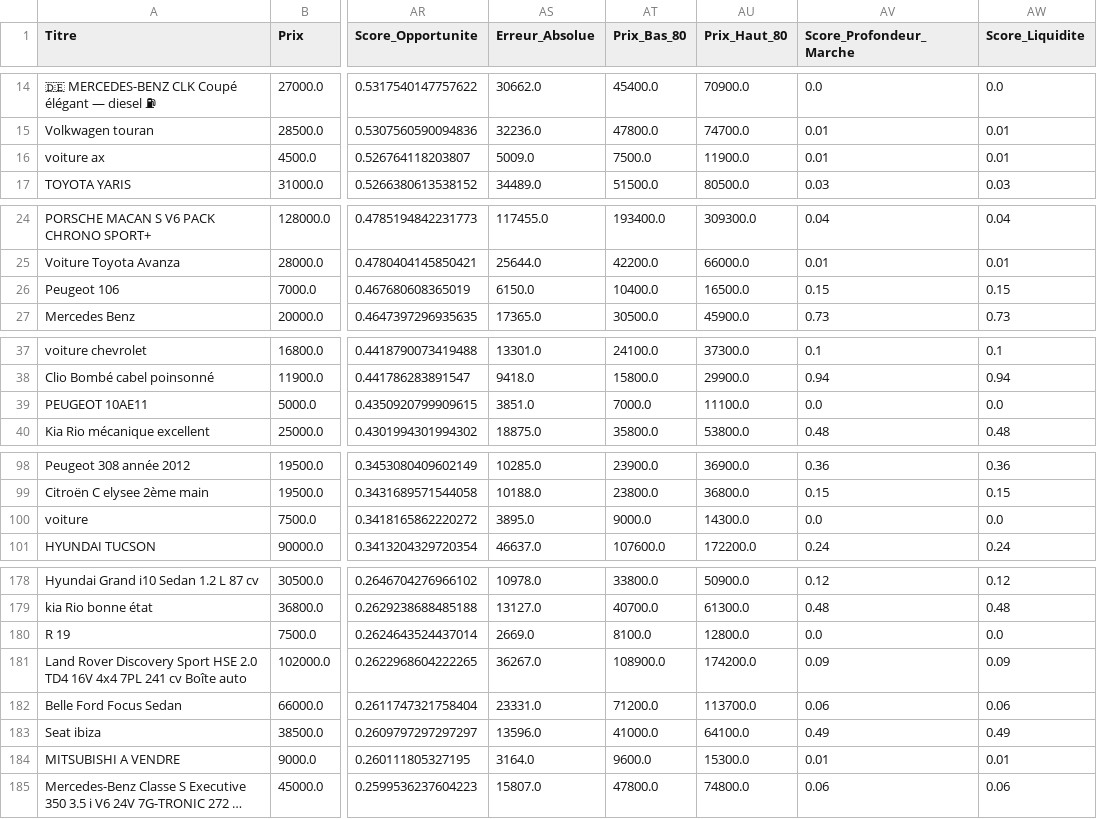
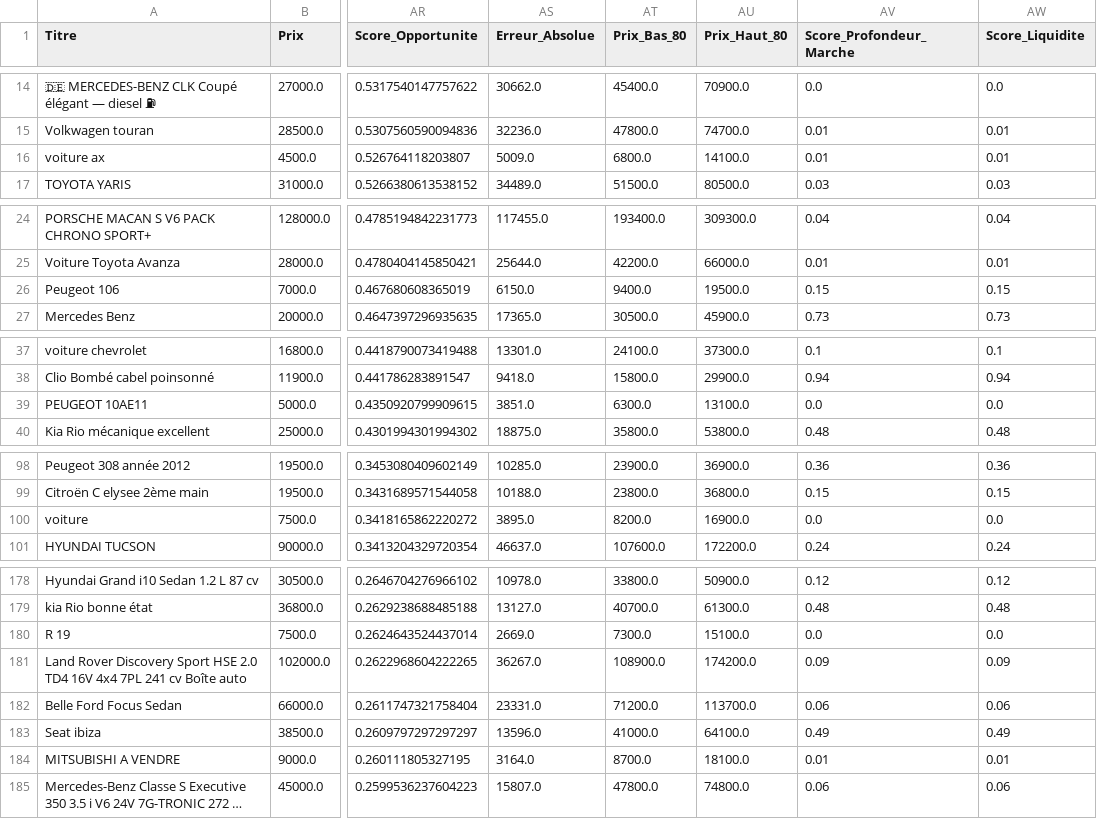
Before and after one commit to iheb-bibani/AutoDeal-Tunisie, a CSV file: data/processed/alertes_bonnes_affaires.csv, drawn as a sheet; only a part is shown, gaps mark what is left out; long unchanged cells end in …; the diff covers the shown part only; the diff names each change by its address in the sheet, - before the commit and + after, or states it on an @@ line.

```diff
--- a/data/processed/alertes_bonnes_affaires.csv
+++ b/data/processed/alertes_bonnes_affaires.csv
-AT16 (Prix_Bas_80): 7500.0
+AT16 (Prix_Bas_80): 6800.0
-AU16 (Prix_Haut_80): 11900.0
+AU16 (Prix_Haut_80): 14100.0
-AT26 (Prix_Bas_80): 10400.0
+AT26 (Prix_Bas_80): 9400.0
-AU26 (Prix_Haut_80): 16500.0
+AU26 (Prix_Haut_80): 19500.0
-AT39 (Prix_Bas_80): 7000.0
+AT39 (Prix_Bas_80): 6300.0
-AU39 (Prix_Haut_80): 11100.0
+AU39 (Prix_Haut_80): 13100.0
-AT100 (Prix_Bas_80): 9000.0
+AT100 (Prix_Bas_80): 8200.0
-AU100 (Prix_Haut_80): 14300.0
+AU100 (Prix_Haut_80): 16900.0
-AT180 (Prix_Bas_80): 8100.0
+AT180 (Prix_Bas_80): 7300.0
-AU180 (Prix_Haut_80): 12800.0
+AU180 (Prix_Haut_80): 15100.0
-AT184 (Prix_Bas_80): 9600.0
+AT184 (Prix_Bas_80): 8700.0
-AU184 (Prix_Haut_80): 15300.0
+AU184 (Prix_Haut_80): 18100.0
```
Also changed, not shown: 6 edited cells elsewhere in this file, 23 other files.
